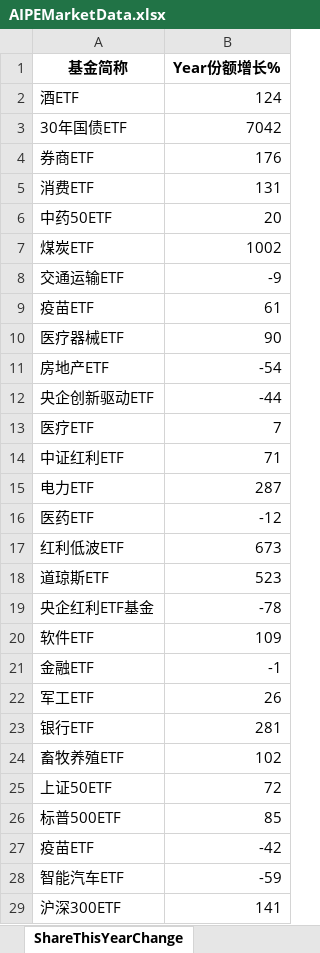
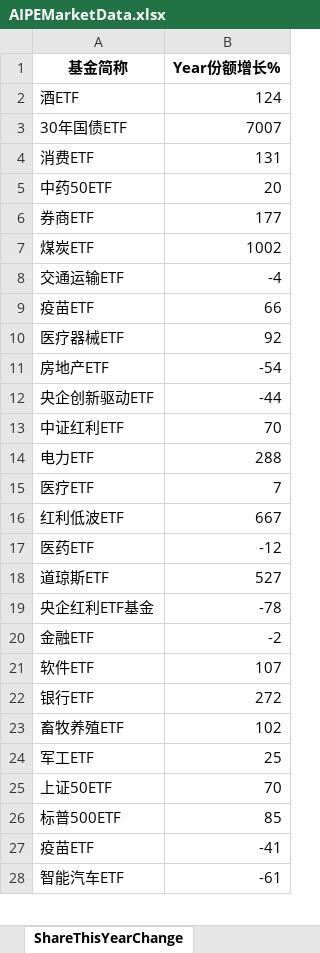
Before and after one commit to digital-era/AIPEMarketData, an Excel workbook: data/AIPEMarketData.xlsx, sheet ShareThisYearChange, drawn as a sheet; only a part is shown; values as stored, in another font and other column widths than the file's, no borders; removed rows and columns are numbered as before the commit, all else as after; the diff covers the shown part only; the diff names each change by its address in the sheet, - before the commit and + after, or states it on an @@ line.

```diff
--- a/data/AIPEMarketData.xlsx (sheet ShareThisYearChange)
+++ b/data/AIPEMarketData.xlsx (sheet ShareThisYearChange)
-B3 (Year份额增长%): 7042
+B3 (Year份额增长%): 7007
-row 4: 券商ETF | 176
+row 6: 券商ETF | 177
-B8 (Year份额增长%): -9
+B8 (Year份额增长%): -4
-B9 (Year份额增长%): 61
+B9 (Year份额增长%): 66
-B10 (Year份额增长%): 90
+B10 (Year份额增长%): 92
+row 13: 中证红利ETF | 70
+row 14: 电力ETF | 288
-row 14: 中证红利ETF | 71
-row 15: 电力ETF | 287
+row 16: 红利低波ETF | 667
-row 17: 红利低波ETF | 673
-B18 (Year份额增长%): 523
+B18 (Year份额增长%): 527
-row 20: 软件ETF | 109
-B20 (Year份额增长%): -1
+B20 (Year份额增长%): -2
-row 22: 军工ETF | 26
+row 21: 软件ETF | 107
-B22 (Year份额增长%): 281
+B22 (Year份额增长%): 272
+row 24: 军工ETF | 25
-B25 (Year份额增长%): 72
+B25 (Year份额增长%): 70
-B27 (Year份额增长%): -42
+B27 (Year份额增长%): -41
-B28 (Year份额增长%): -59
+B28 (Year份额增长%): -61
-row 29: 沪深300ETF | 141
```
Also changed, not shown: 7 added rows, 6 removed rows, 2 moved rows and 10 edited cells elsewhere in this sheet, sheet DistributeHotIndustry, sheet PriceThisYearChange, sheet TopStockInTopPotScore, sheet TopStockIn5DaysMainFund, sheet PriceChangeFrom2021, sheet ShareChangeFrom2021, 7 more sheets, 15 other files.
